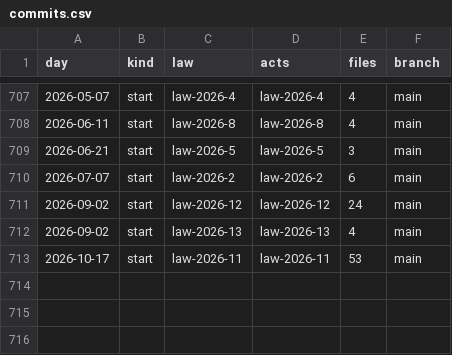
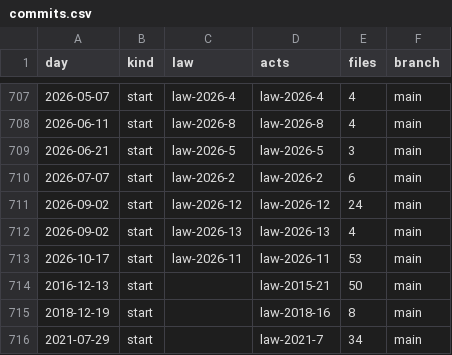
Before and after one commit to lexifina/qatar-law, a CSV file: data/commits.csv, drawn as a sheet; only a part is shown, gaps mark what is left out.

Commit message:
Documentation, tables, tools and REPRODUCE.md
Appended 3 commits to ef63a6fe2e21; corpus sha256 7551a3bc710cdff55b72fe77756d8fca4b16db91f797760a9345aca888ade8a0, data retrieved 2026-11-03.

```diff
--- a/data/commits.csv
+++ b/data/commits.csv
@@ -713 +713,4 @@ day,kind,law,acts,files,branch
 2026-10-17,start,law-2026-11,law-2026-11,53,main
+2016-12-13,start,,law-2015-21,50,main
+2018-12-19,start,,law-2018-16,8,main
+2021-07-29,start,,law-2021-7,34,main
```
Also changed, not shown: data/laws.csv, 6 other files.
